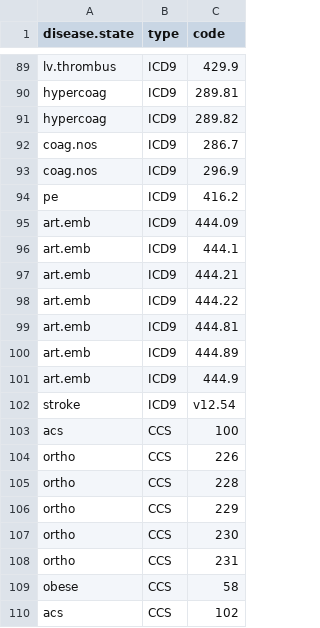
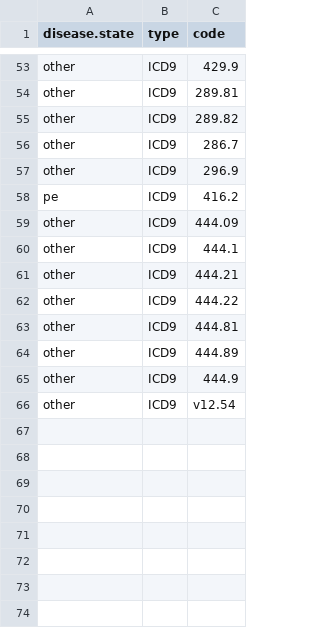
Before and after one commit to bgulbis/Enoxaparin_Moderate_CKD, a CSV file: Lookup/anticoag_indications.csv, drawn as a sheet; only a part is shown, gaps mark what is left out; removed rows and columns are numbered as before the commit, all else as after; the diff covers the shown part only; the diff names each change by its address in the sheet, - before the commit and + after, or states it on an @@ line.

```diff
--- a/Lookup/anticoag_indications.csv
+++ b/Lookup/anticoag_indications.csv
-A53 (disease.state): lv.thrombus
+A53 (disease.state): other
-A54:A55 (disease.state): hypercoag
+A54:A55 (disease.state): other
-A56:A57 (disease.state): coag.nos
+A56:A57 (disease.state): other
-A59:A65 (disease.state): art.emb
+A59:A65 (disease.state): other
-A66 (disease.state): stroke
+A66 (disease.state): other
-row 103: acs | CCS | 100
-row 104: ortho | CCS | 226
-row 105: ortho | CCS | 228
-row 106: ortho | CCS | 229
-row 107: ortho | CCS | 230
-row 108: ortho | CCS | 231
-row 109: obese | CCS | 58
-row 110: acs | CCS | 102
```
Also changed, not shown: 36 removed rows and 13 edited cells elsewhere in this file, 2 other files.
